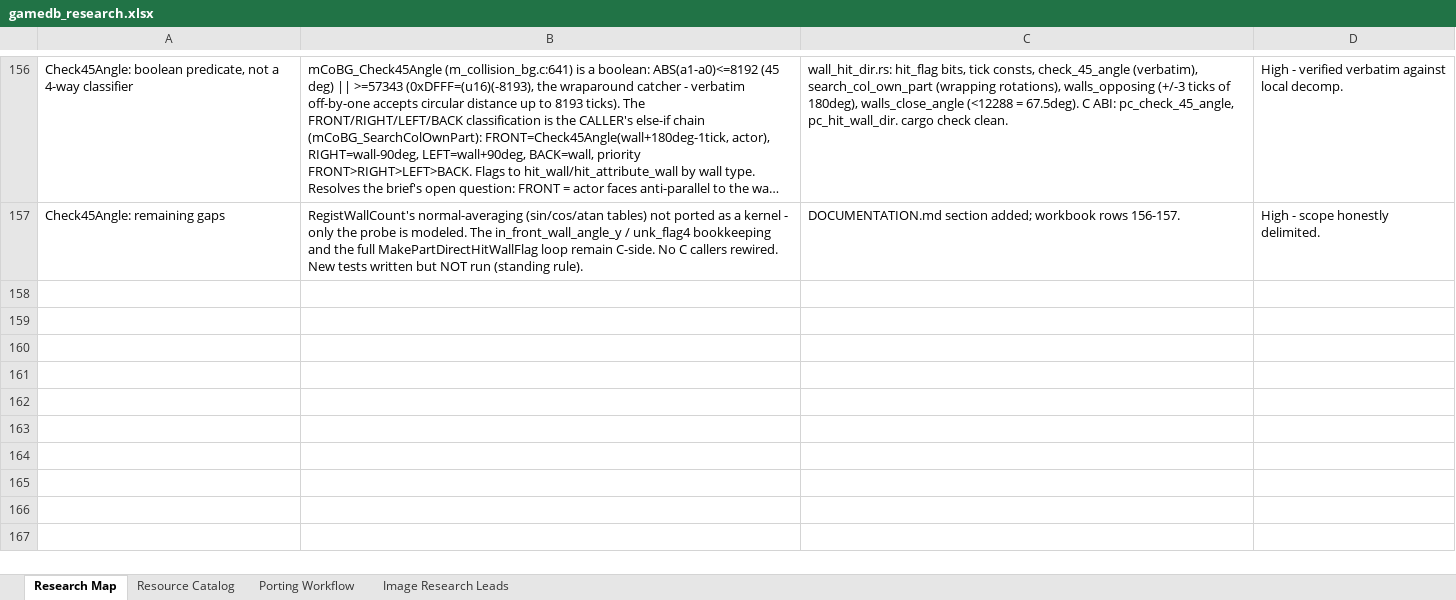
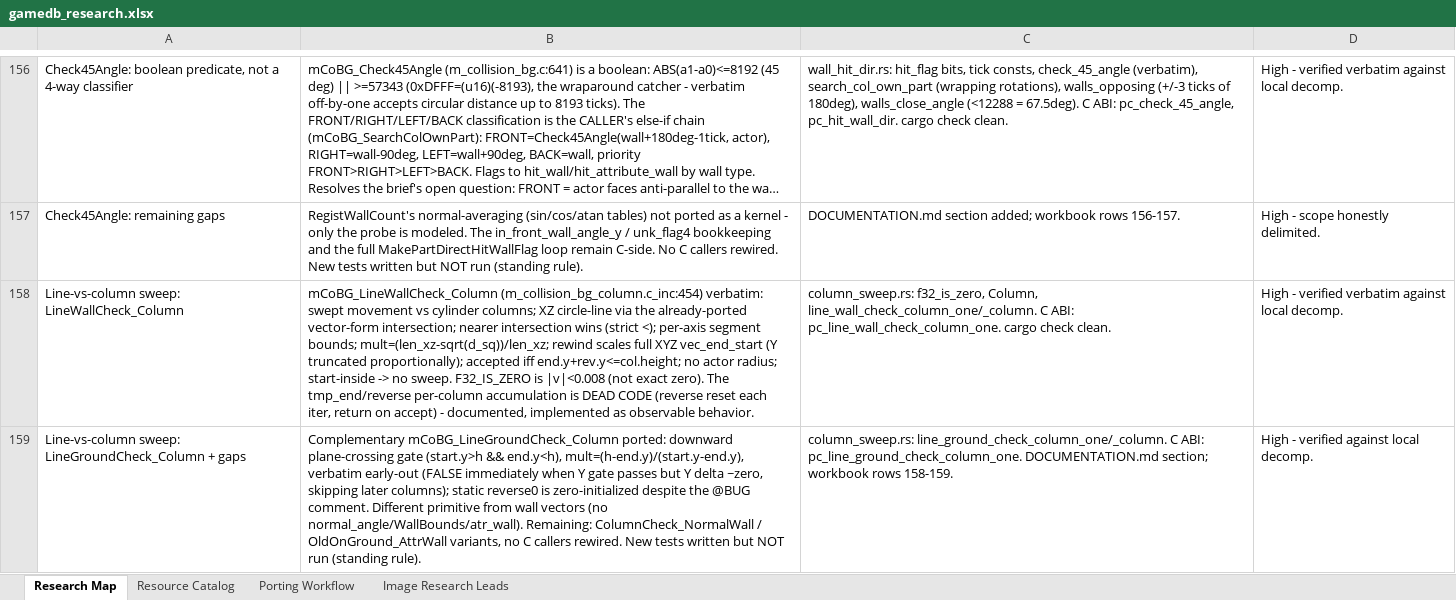
Before and after one commit to himan1372/rustimal-crossing, an Excel workbook: gamedb_research.xlsx, sheet Research Map, drawn as a sheet; only a part is shown, gaps mark what is left out; long unchanged cells end in …; values as stored, in another font and other column widths than the file's, no borders; the diff names each change by its address in the sheet, - before the commit and + after, or states it on an @@ line.

Commit message:
Line-vs-column sweep (column_sweep.rs)
- LineWallCheck_Column verbatim: XZ sweep, nearer intersection,
  segment bounds, XYZ trajectory rewind, interpolated-Y height
  gate. F32_IS_ZERO = |v| < 0.008.
- LineGroundCheck_Column: complementary Y-plane sweep + verbatim
  early-out.
- Dead tmp_end accumulation documented, not replicated.
- C ABI: pc_line_wall_check_column_one,
  pc_line_ground_check_column_one.
- Docs: DOCUMENTATION.md section; workbook rows 158-159.
- cargo check --lib clean. Tests not run.

```diff
--- a/gamedb_research.xlsx (sheet Research Map)
+++ b/gamedb_research.xlsx (sheet Research Map)
+row 158: Line-vs-column sweep: LineWallCheck_Column | mCoBG_LineWallCheck_Column (m_collision_bg_column.c_inc:454) verbatim: swept movement vs cylinder columns; XZ circle-line via the already-ported vector-form intersection; nearer intersection wins (strict <); per-axis segment bounds; mult=(len_xz-sqrt(d_sq))/len_xz; rewind scales full XYZ vec_end_start (Y truncated proportionally); accepted iff end.y+rev.y<=col.height; no actor radius; start-inside -> no sweep. F32_IS_ZERO is |v|<0.008 (not exact zero). The tmp_end/reverse per-column accumulation is DEAD CODE (reverse reset each iter, return on accept) - documented, implemented as observable behavior. | column_sweep.rs: f32_is_zero, Column, line_wall_check_column_one/_column. C ABI: pc_line_wall_check_column_one. cargo check clean. | High - verified verbatim against local decomp.
+row 159: Line-vs-column sweep: LineGroundCheck_Column + gaps | Complementary mCoBG_LineGroundCheck_Column ported: downward plane-crossing gate (start.y>h && end.y<h), mult=(h-end.y)/(start.y-end.y), verbatim early-out (FALSE immediately when Y gate passes but Y delta ~zero, skipping later columns); static reverse0 is zero-initialized despite the @BUG comment. Different primitive from wall vectors (no normal_angle/WallBounds/atr_wall). Remaining: ColumnCheck_NormalWall / OldOnGround_AttrWall variants, no C callers rewired. New tests written but NOT run (standing rule). | column_sweep.rs: line_ground_check_column_one/_column. C ABI: pc_line_ground_check_column_one. DOCUMENTATION.md section; workbook rows 158-159. | High - verified against local decomp.
```
Also changed, not shown: 3 other files.
